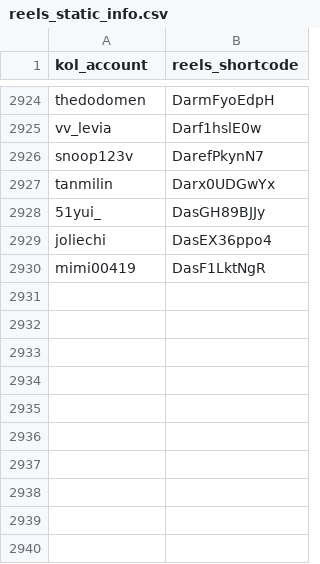
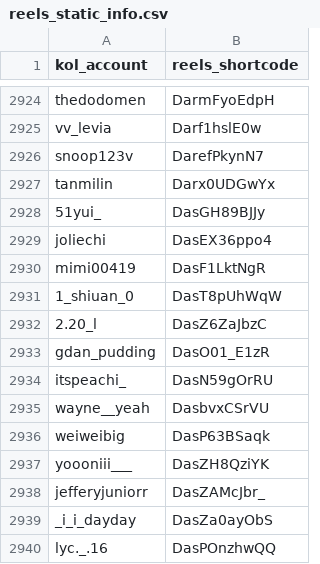
Before and after one commit to sabina-lu/reels-scraping, a CSV file: data/reels_static_info.csv, drawn as a sheet; only a part is shown, gaps mark what is left out; the diff names each change by its address in the sheet, - before the commit and + after, or states it on an @@ line.

```diff
--- a/data/reels_static_info.csv
+++ b/data/reels_static_info.csv
+row 2931: 1_shiuan_0 | DasT8pUhWqW
+row 2932: 2.20_l | DasZ6ZaJbzC
+row 2933: gdan_pudding | DasO01_E1zR
+row 2934: itspeachi_ | DasN59gOrRU
+row 2935: wayne__yeah | DasbvxCSrVU
+row 2936: weiweibig | DasP63BSaqk
+row 2937: yoooniii___ | DasZH8QziYK
+row 2938: jefferyjuniorr | DasZAMcJbr_
+row 2939: _i_i_dayday | DasZa0ayObS
+row 2940: lyc._.16 | DasPOnzhwQQ
```
Also changed, not shown: data/profile_post_state.csv.
